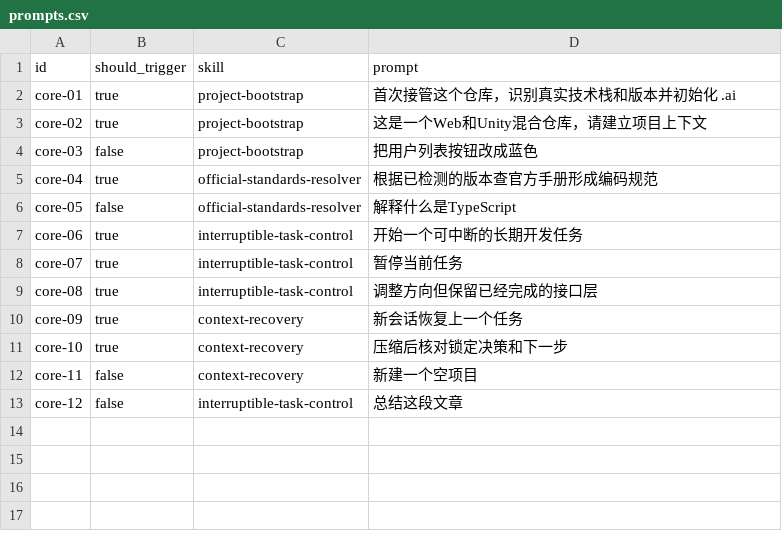
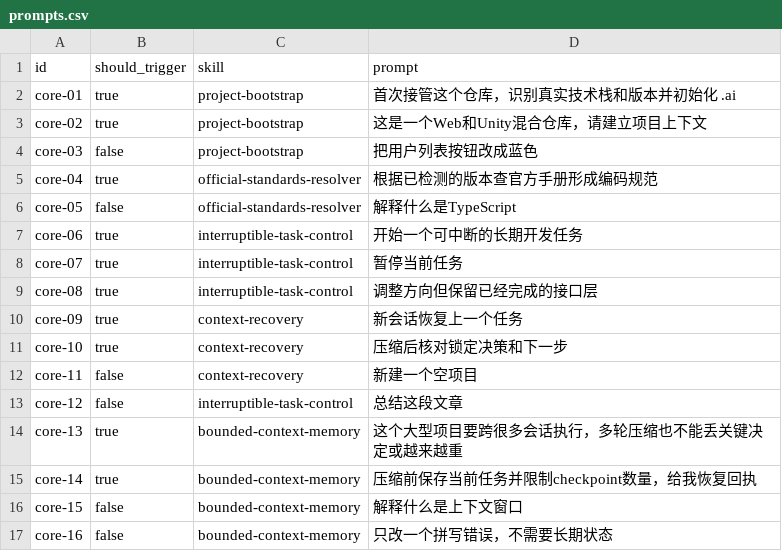
Before and after one commit to HikerM/hiker-workflow-skill-pack, a CSV file: skill-groups/ai-software-engineering-platform-enterprise/plugins/ai-engineering-core/evals/prompts.csv, drawn as a sheet.

Commit message:
feat: add bounded multi-session memory

```diff
--- a/skill-groups/ai-software-engineering-platform-enterprise/plugins/ai-engineering-core/evals/prompts.csv
+++ b/skill-groups/ai-software-engineering-platform-enterprise/plugins/ai-engineering-core/evals/prompts.csv
@@ -13 +13,5 @@ core-11,false,context-recovery,"新建一个空项目"
 core-12,false,interruptible-task-control,"总结这段文章"
+core-13,true,bounded-context-memory,"这个大型项目要跨很多会话执行，多轮压缩也不能丢关键决定或越来越重"
+core-14,true,bounded-context-memory,"压缩前保存当前任务并限制checkpoint数量，给我恢复回执"
+core-15,false,bounded-context-memory,"解释什么是上下文窗口"
+core-16,false,bounded-context-memory,"只改一个拼写错误，不需要长期状态"
```
Also changed, not shown: 44 other files.
